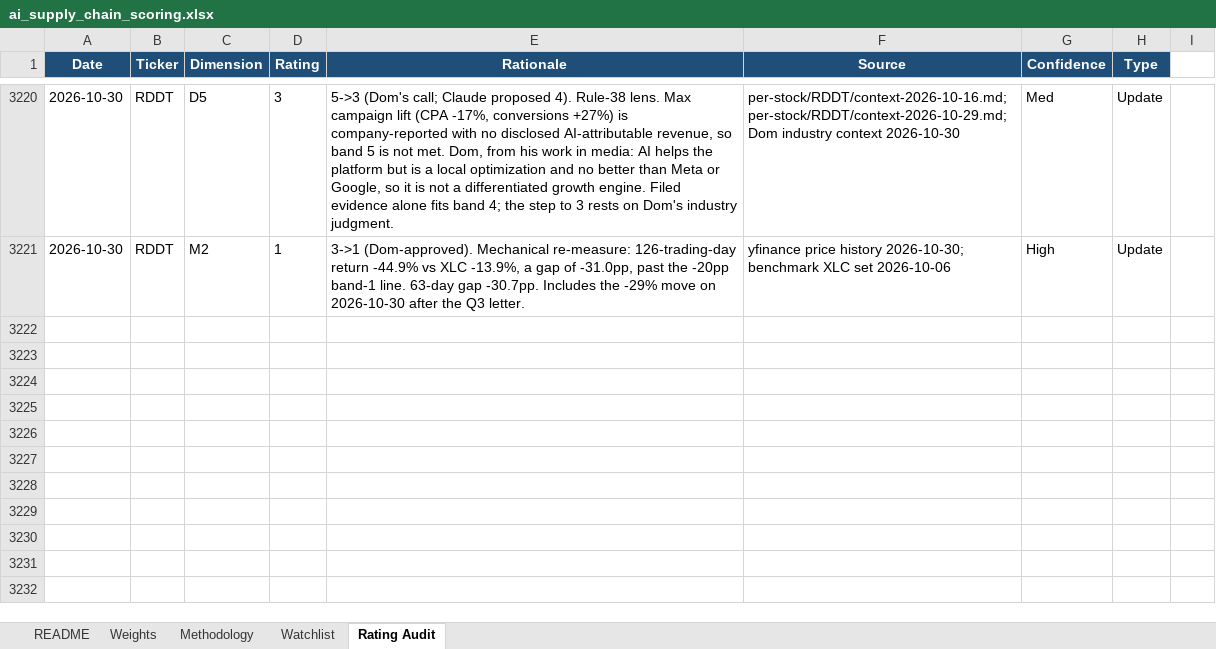
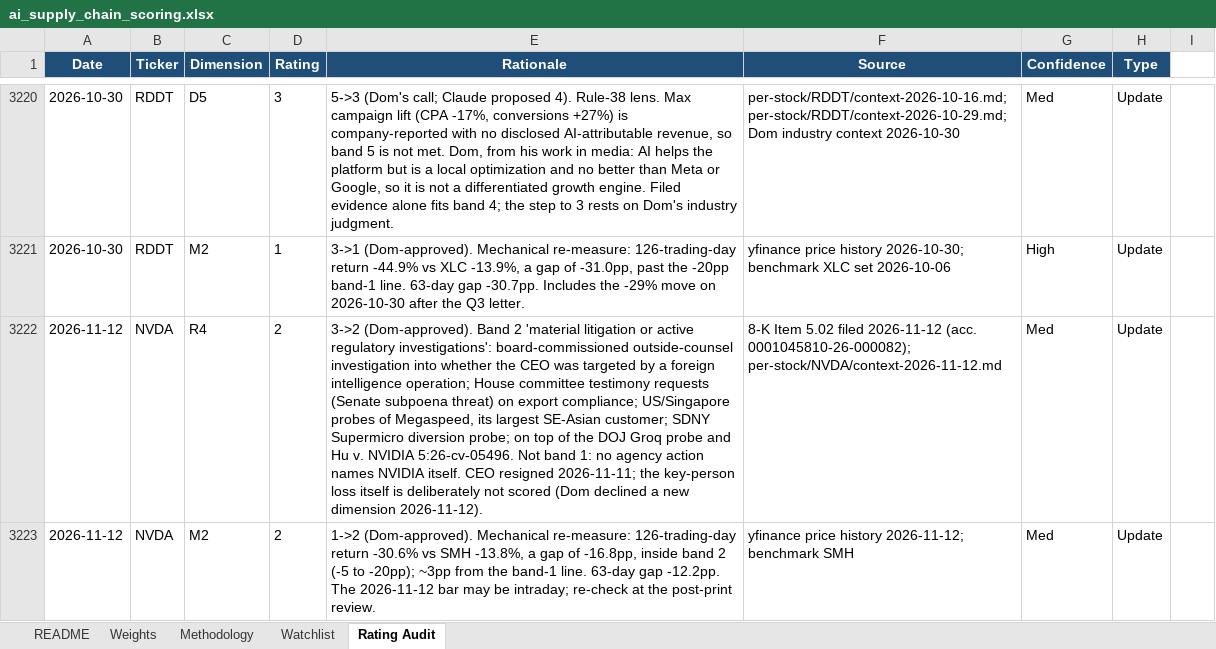
Before and after one commit to dgaraventa5/ai-stocks, an Excel workbook: 00-master/ai_supply_chain_scoring.xlsx, sheet Rating Audit, drawn as a sheet; only a part is shown, gaps mark what is left out; values as stored, in another font and other column widths than the file's, no borders; the diff names each change by its address in the sheet, - before the commit and + after, or states it on an @@ line.

```diff
--- a/00-master/ai_supply_chain_scoring.xlsx (sheet Rating Audit)
+++ b/00-master/ai_supply_chain_scoring.xlsx (sheet Rating Audit)
+row 3222: 2026-11-12 | NVDA | R4 | 2 | 3->2 (Dom-approved). Band 2 'material litigation or active regulatory investigations': board-commissioned outside-counsel investigation into whether the CEO was targeted by a foreign intelligence operation; House committee testimony requests (Senate subpoena threat) on export compliance; US/Singapore probes of Megaspeed, its largest SE-Asian customer; SDNY Supermicro diversion probe; on top of the DOJ Groq probe and Hu v. NVIDIA 5:26-cv-05496. Not band 1: no agency action names NVIDIA itself. CEO resigned 2026-11-11; the key-person loss itself is deliberately not scored (Dom declined a new dimension 2026-11-12). | 8-K Item 5.02 filed 2026-11-12 (acc. 0001045810-26-000082); per-stock/NVDA/context-2026-11-12.md | Med | Update
+row 3223: 2026-11-12 | NVDA | M2 | 2 | 1->2 (Dom-approved). Mechanical re-measure: 126-trading-day return -30.6% vs SMH -13.8%, a gap of -16.8pp, inside band 2 (-5 to -20pp); ~3pp from the band-1 line. 63-day gap -12.2pp. The 2026-11-12 bar may be intraday; re-check at the post-print review. | yfinance price history 2026-11-12; benchmark SMH | Med | Update
```
Also changed, not shown: sheet Watchlist, 10 other files.
